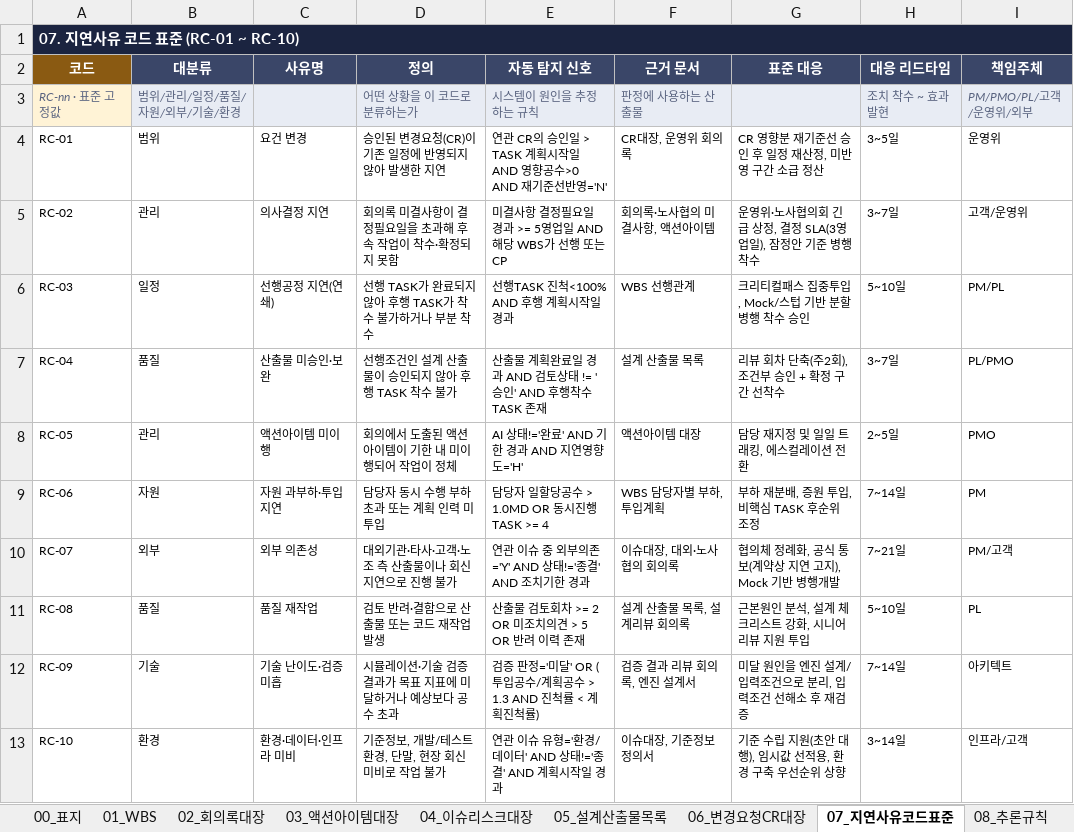
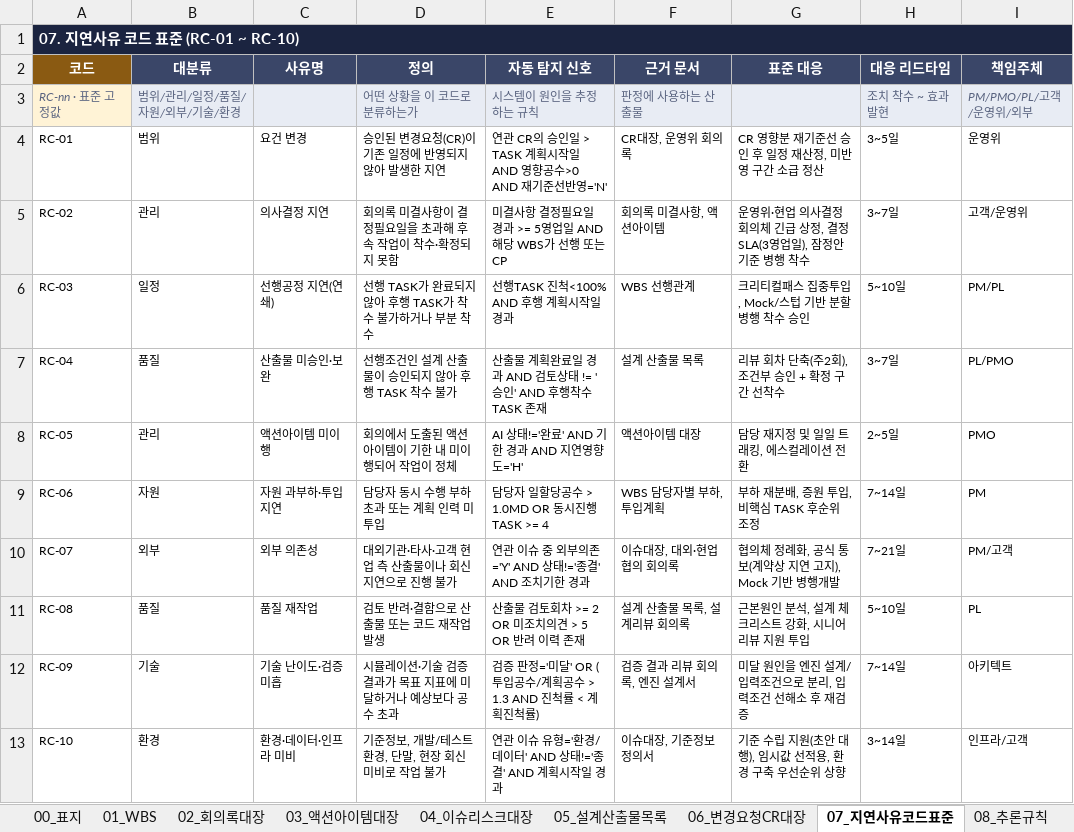
Before and after one commit to seonhuiChoi/wbs-delay-report, an Excel workbook: templates/PMO_산출물_표준양식_v1.2.xlsx, sheet 07_지연사유코드표준, drawn as a sheet; values as stored, in another font and other column widths than the file's, no borders; the diff names each change by its address in the sheet, - before the commit and + after, or states it on an @@ line.

```diff
--- a/templates/PMO_산출물_표준양식_v1.2.xlsx (sheet 07_지연사유코드표준)
+++ b/templates/PMO_산출물_표준양식_v1.2.xlsx (sheet 07_지연사유코드표준)
-F5 (근거 문서): 회의록·노사협의 미결사항, 액션아이템
+F5 (근거 문서): 회의록 미결사항, 액션아이템
-G5 (표준 대응): 운영위·노사협의회 긴급…
+G5 (표준 대응): 운영위·현업 의사결정 회의체 긴급…
-D10 (정의): 대외기관·타사·고객·노조 측 산출물이나 회신 지연으로 진행 불가
+D10 (정의): 대외기관·타사·고객 현업 측 산출물이나 회신 지연으로 진행 불가
-F10 (근거 문서): 이슈대장, 대외·노사협의 회의록
+F10 (근거 문서): 이슈대장, 대외·현업협의 회의록
```
Also changed, not shown: sheet 01_WBS, sheet 06_변경요청CR대장, sheet 02_회의록대장, sheet 04_이슈리스크대장, sheet 03_액션아이템대장, sheet 00_표지, 2 more sheets, 16 other files.
